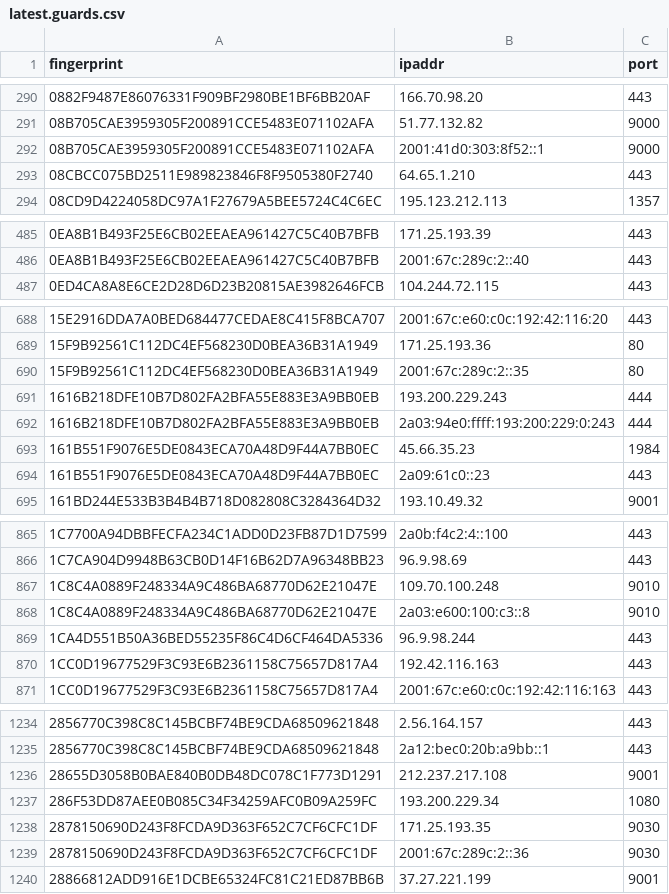
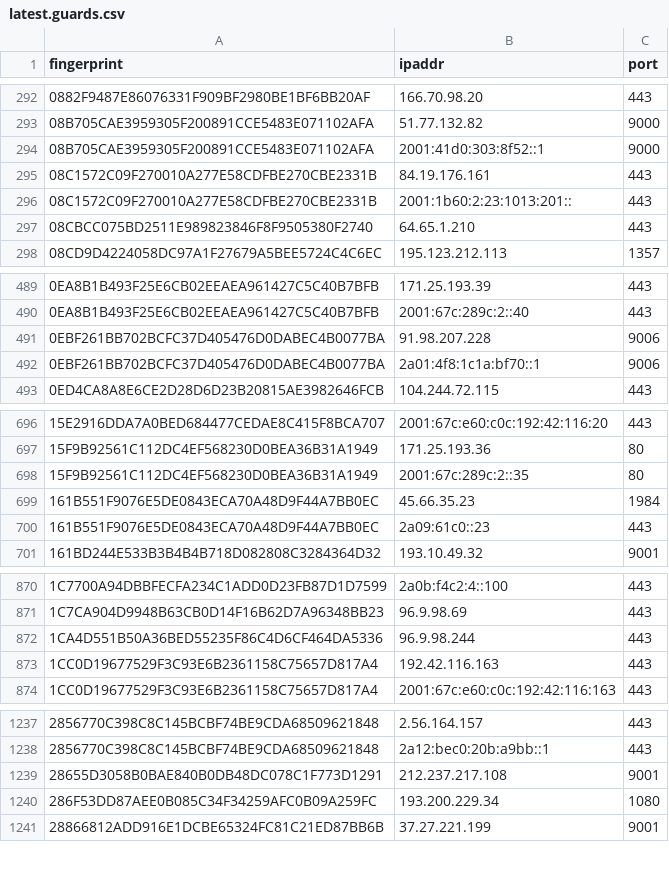
Before and after one commit to alireza-rezaee/tor-nodes, a CSV file: latest.guards.csv, drawn as a sheet; only a part is shown, gaps mark what is left out; removed rows and columns are numbered as before the commit, all else as after; the diff covers the shown part only; the diff names each change by its address in the sheet, - before the commit and + after, or states it on an @@ line.

```diff
--- a/latest.guards.csv
+++ b/latest.guards.csv
+row 295: 08C1572C09F270010A277E58CDFBE270CBE2331B | 84.19.176.161 | 443
+row 296: 08C1572C09F270010A277E58CDFBE270CBE2331B | 2001:1b60:2:23:1013:201:: | 443
+row 491: 0EBF261BB702BCFC37D405476D0DABEC4B0077BA | 91.98.207.228 | 9006
+row 492: 0EBF261BB702BCFC37D405476D0DABEC4B0077BA | 2a01:4f8:1c1a:bf70::1 | 9006
-row 691: 1616B218DFE10B7D802FA2BFA55E883E3A9BB0EB | 193.200.229.243 | 444
-row 692: 1616B218DFE10B7D802FA2BFA55E883E3A9BB0EB | 2a03:94e0:ffff:193:200:229:0:243 | 444
-row 867: 1C8C4A0889F248334A9C486BA68770D62E21047E | 109.70.100.248 | 9010
-row 868: 1C8C4A0889F248334A9C486BA68770D62E21047E | 2a03:e600:100:c3::8 | 9010
-row 1238: 2878150690D243F8FCDA9D363F652C7CF6CFC1DF | 171.25.193.35 | 9030
-row 1239: 2878150690D243F8FCDA9D363F652C7CF6CFC1DF | 2001:67c:289c:2::36 | 9030
```
Also changed, not shown: 32 added rows and 24 removed rows elsewhere in this file, latest.all.csv, latest.exits.csv.
